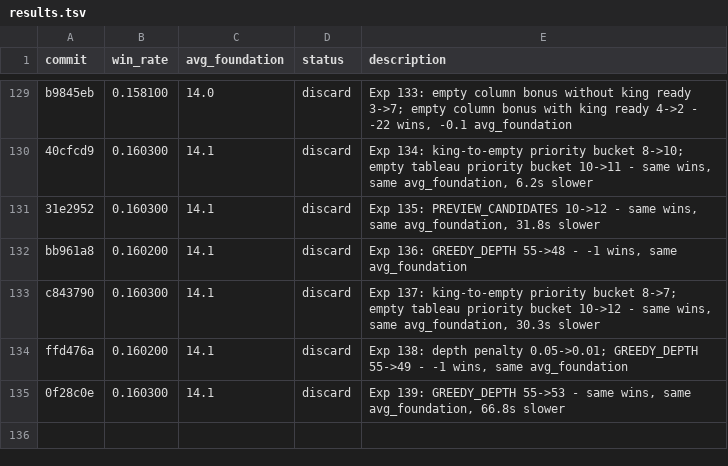
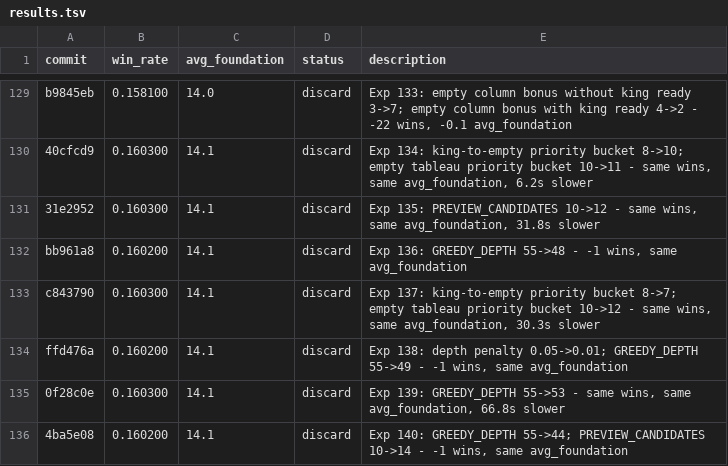
Before and after one commit to ridermw/autoresearch, a TSV file: autosolitaire/results.tsv, drawn as a sheet; only a part is shown, gaps mark what is left out.

```diff
--- a/autosolitaire/results.tsv
+++ b/autosolitaire/results.tsv
@@ -135 +135,2 @@ ffd476a	0.160200	14.1	discard	Exp 138: depth penalty 0.05->0.01; GREEDY_DEPTH 55
 0f28c0e	0.160300	14.1	discard	Exp 139: GREEDY_DEPTH 55->53 - same wins, same avg_foundation, 66.8s slower
+4ba5e08	0.160200	14.1	discard	Exp 140: GREEDY_DEPTH 55->44; PREVIEW_CANDIDATES 10->14 - -1 wins, same avg_foundation
```
Also changed, not shown: 1 other file.
